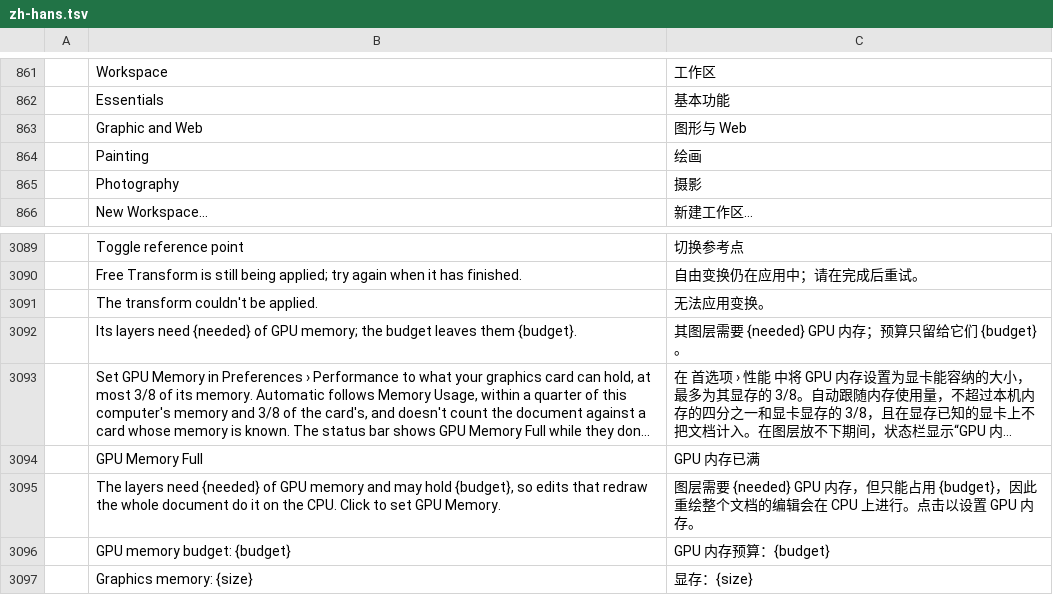
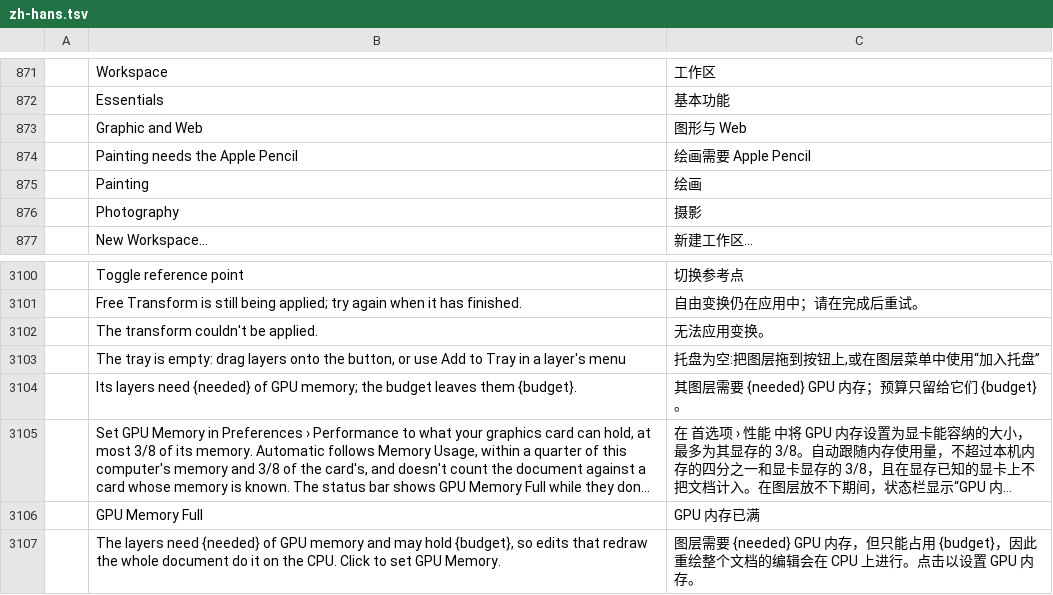
Before and after one commit to LuyiCat/phcraft-comfy, a TSV file: crates/ui-egui/src/i18n/zh-hans.tsv, drawn as a sheet; only a part is shown, gaps mark what is left out; the shorter side is filled out with more unchanged rows; long unchanged cells end in …; the diff covers the shown part only; the diff names each change by its address in the sheet, - before the commit and + after, or states it on an @@ line.

Commit message:
feat(mobile): move layers between documents on touch — the layer tray, quick actions and the long-press edit menu
- The layer tray (engine layer.tray.*): stash a selection — a dragged row dropped on the
  tray button, the floating strip the drag summons over the canvas, or "Add to Tray" in the
  layer menu — switch documents, and place by tapping a slot or dragging it onto the canvas
  (centred on that point, converted to the destination's colour and depth). The popup's
  Copy | Cut toggle picks the semantics: copy keeps the source layers and the slot, cut
  removes the source layers on stash and empties the slot on place.
- The quick-actions column (Undo, Redo, Copy, Cut, Paste) at the canvas's top-right corner,
  left of the end dock, Touch Interface only; each button runs the Edit menu's own command,
  so enablement and the OS-clipboard paste behave exactly as the menu's. The clipboard glyph
  is an original icon (ATTRIBUTION.md).
- A finger held half a second in a text field now opens its edit menu: the long-press's
  synthetic right-click fires press and release in one frame, and the field menu accepted
  only presses that were still held — it takes a same-frame press now (interact_pos
  fallback). Paste reads the system pasteboard on iPadOS.
- Pen-only painting: a finger's press never starts a brush-family stroke or a Liquify push
  (input/finger.rs classifies the emulated pointer's contact by force); the Apple Pencil, a
  mouse and automation paint. The iPad shell turns the policy on; the web and Android leave
  it off.

Tests: layer_tray_ui_tests (9), quick_actions_tests (3), pen_only_painting_tests (5),
input::finger (3), text_field_menu incl. the same-frame regression (4).

```diff
--- a/crates/ui-egui/src/i18n/zh-hans.tsv
+++ b/crates/ui-egui/src/i18n/zh-hans.tsv
+row 874:  | Painting needs the Apple Pencil | 绘画需要 Apple Pencil
+row 3103:  | The tray is empty: drag layers onto the button, or use Add to Tray in a layer's menu | 托盘为空:把图层拖到按钮上,或在图层菜单中使用“加入托盘”
```
Also changed, not shown: 12 added rows elsewhere in this file, 29 other files.
